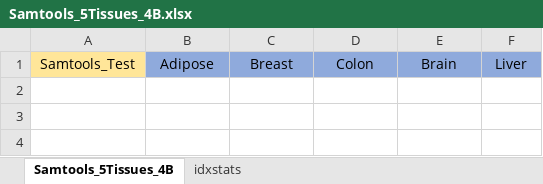
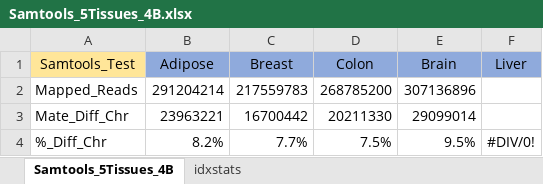
Before and after one commit to flemm0/TRGN514, an Excel workbook: Week12/Samtools_5Tissues_4B.xlsx, sheet Samtools_5Tissues_4B, drawn as a sheet; values as stored, in another font and other column widths than the file's, no borders; the diff names each change by its address in the sheet, - before the commit and + after, or states it on an @@ line.

```diff
--- a/Week12/Samtools_5Tissues_4B.xlsx (sheet Samtools_5Tissues_4B)
+++ b/Week12/Samtools_5Tissues_4B.xlsx (sheet Samtools_5Tissues_4B)
+row 2: Mapped_Reads | 291204214 | 217559783 | 268785200 | 307136896
+row 3: Mate_Diff_Chr | 23963221 | 16700442 | 20211330 | 29099014
+row 4: %_Diff_Chr | 8.2% | 7.7% | 7.5% | 9.5% | #DIV/0!
```
Also changed, not shown: 1 other file.
